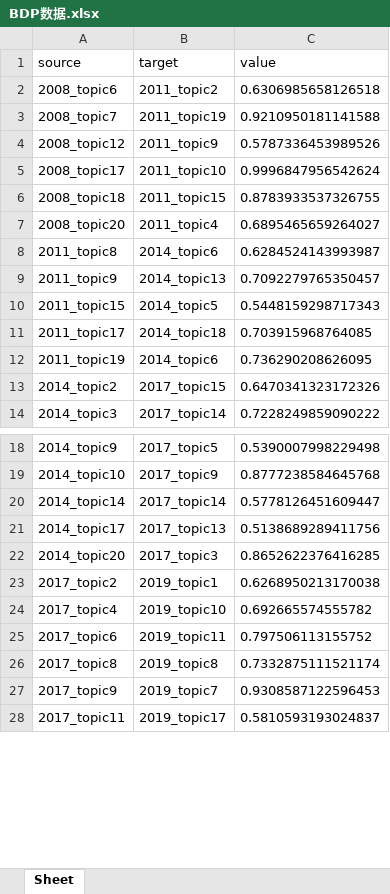
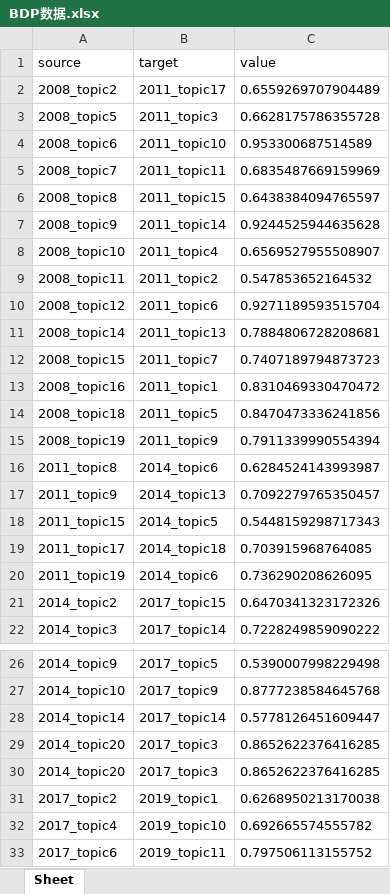
Before and after one commit to McFly-byte/SPTR, an Excel workbook: pythonProject/BDP数据.xlsx, sheet Sheet, drawn as a sheet; only a part is shown, gaps mark what is left out; the shorter side is filled out with more unchanged rows; values as stored, in another font and other column widths than the file's, no borders; removed rows and columns are numbered as before the commit, all else as after; the diff covers the shown part only; the diff names each change by its address in the sheet, - before the commit and + after, or states it on an @@ line.

```diff
--- a/pythonProject/BDP数据.xlsx (sheet Sheet)
+++ b/pythonProject/BDP数据.xlsx (sheet Sheet)
+row 2: 2008_topic2 | 2011_topic17 | 0.6559269707904489
+row 3: 2008_topic5 | 2011_topic3 | 0.6628175786355728
-B4 (target): 2011_topic2
+B4 (target): 2011_topic10
-C4 (value): 0.6306985658126518
+C4 (value): 0.953300687514589
-B5 (target): 2011_topic19
+B5 (target): 2011_topic11
-C5 (value): 0.9210950181141588
+C5 (value): 0.6835487669159969
+row 6: 2008_topic8 | 2011_topic15 | 0.6438384094765597
+row 7: 2008_topic9 | 2011_topic14 | 0.9244525944635628
+row 8: 2008_topic10 | 2011_topic4 | 0.6569527955508907
+row 9: 2008_topic11 | 2011_topic2 | 0.547853652164532
-B10 (target): 2011_topic9
+B10 (target): 2011_topic6
-C10 (value): 0.5787336453989526
+C10 (value): 0.9271189593515704
-row 5: 2008_topic17 | 2011_topic10 | 0.9996847956542624
+row 11: 2008_topic14 | 2011_topic13 | 0.7884806728208681
+row 12: 2008_topic15 | 2011_topic7 | 0.7407189794873723
+row 13: 2008_topic16 | 2011_topic1 | 0.8310469330470472
-B14 (target): 2011_topic15
+B14 (target): 2011_topic5
-C14 (value): 0.8783933537326755
+C14 (value): 0.8470473336241856
-row 7: 2008_topic20 | 2011_topic4 | 0.6895465659264027
+row 15: 2008_topic19 | 2011_topic9 | 0.7911339990554394
-row 21: 2014_topic17 | 2017_topic13 | 0.5138689289411756
+row 29: 2014_topic20 | 2017_topic3 | 0.8652622376416285
```
Also changed, not shown: 3 added rows and 3 removed rows elsewhere in this sheet, pythonProject/topic_cosine_lda_2008_2011.xlsx, pythonProject/zhutici_2021.xlsx, 21 other files.
